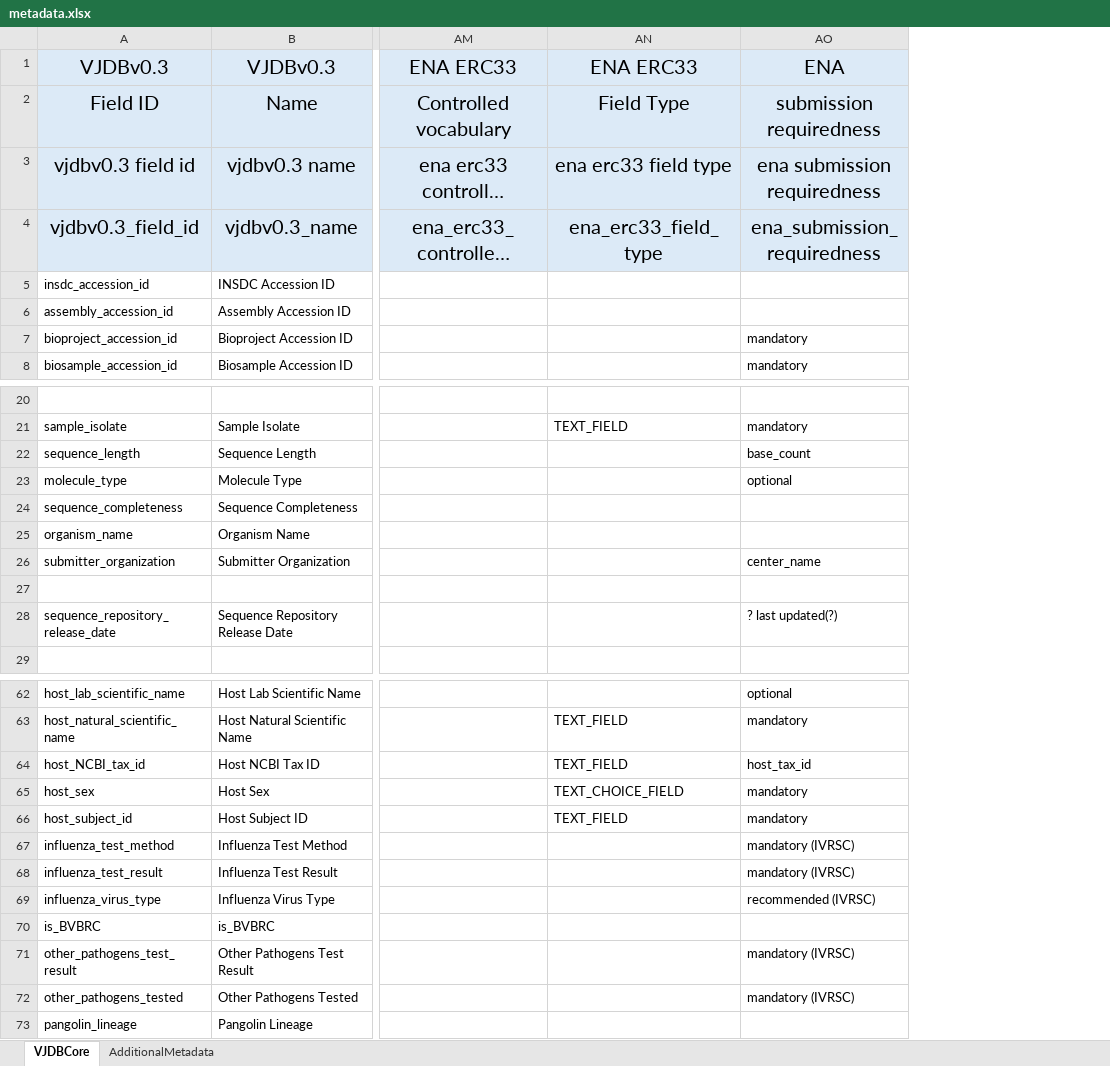
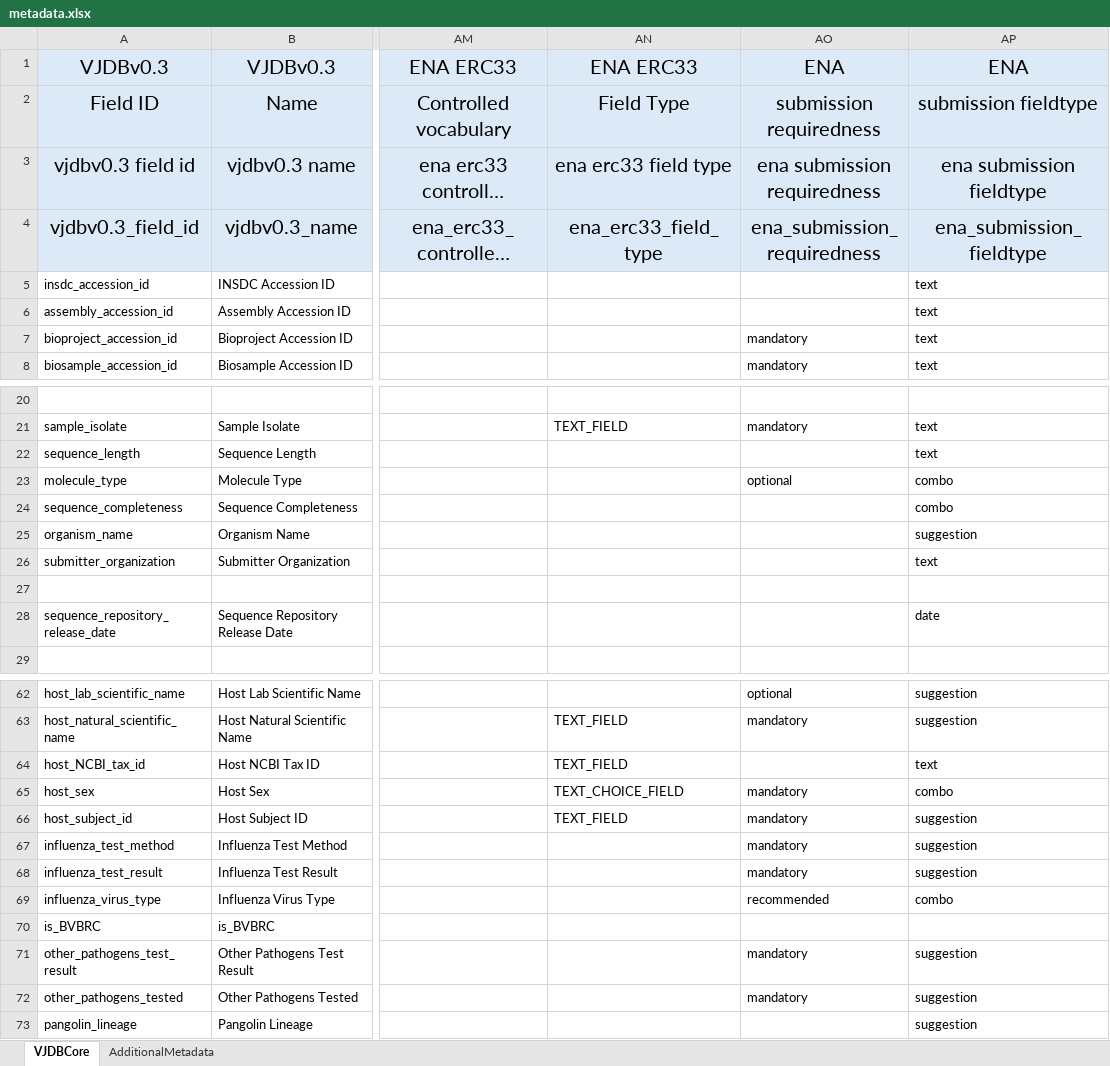
Before and after one commit to bio-informatician/virjendb_metadata, an Excel workbook: metadata.xlsx, sheet VJDBCore, drawn as a sheet; only a part is shown, gaps mark what is left out; long unchanged cells end in …; values as stored, in another font and other column widths than the file's, no borders; conditional formats not drawn; the diff covers the shown part only; the diff names each change by its address in the sheet, - before the commit and + after, or states it on an @@ line.

Commit message:
Add Submission Info
Added the fieldtype that should be displayed for a field in the frontend, as well as the requiredness by ENA

```diff
--- a/metadata.xlsx (sheet VJDBCore)
+++ b/metadata.xlsx (sheet VJDBCore)
+column AP, rows 1-8: ENA | submission fieldtype | ena submission fieldtype | ena_submission_fieldtype | text | text | text | text; rows 21-28: text | text | combo | combo | suggestion | text |  | date; rows 62-73: suggestion | suggestion | text | combo | suggestion | suggestion | suggestion | combo |  | suggestion | suggestion | suggestion
-AO22: base_count
+AO22: (empty)
-AO26: center_name
+AO26: (empty)
-AO28: ? last updated(?)
+AO28: (empty)
-AO64: host_tax_id
+AO64: (empty)
-AO67:AO68: mandatory (IVRSC)
+AO67:AO68: mandatory
-AO69: recommended (IVRSC)
+AO69: recommended
-AO71:AO72: mandatory (IVRSC)
+AO71:AO72: mandatory
```
Also changed, not shown: 4 edited cells elsewhere in this sheet, 1 other file.
